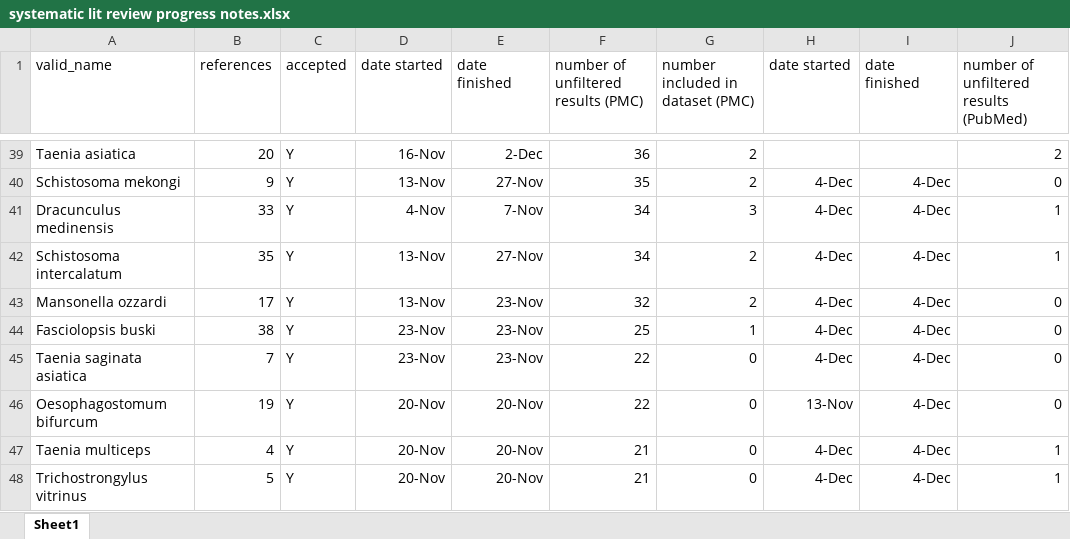
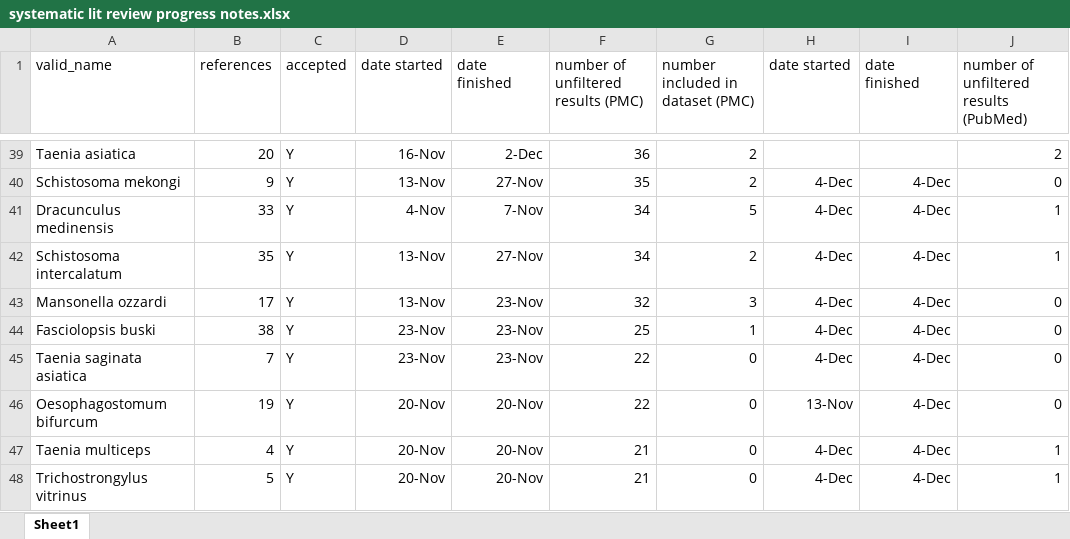
Before and after one commit to katieschluth/humanhelminths, an Excel workbook: systematic lit review progress notes.xlsx, sheet Sheet1, drawn as a sheet; only a part is shown, gaps mark what is left out; values as stored, in another font and other column widths than the file's, no borders; the diff covers the shown part only; the diff names each change by its address in the sheet, - before the commit and + after, or states it on an @@ line.

```diff
--- a/systematic lit review progress notes.xlsx (sheet Sheet1)
+++ b/systematic lit review progress notes.xlsx (sheet Sheet1)
-G41 (number included in dataset (PMC)): 3
+G41 (number included in dataset (PMC)): 5
-G43 (number included in dataset (PMC)): 2
+G43 (number included in dataset (PMC)): 3
```
Also changed, not shown: 22 edited cells elsewhere in this sheet.
